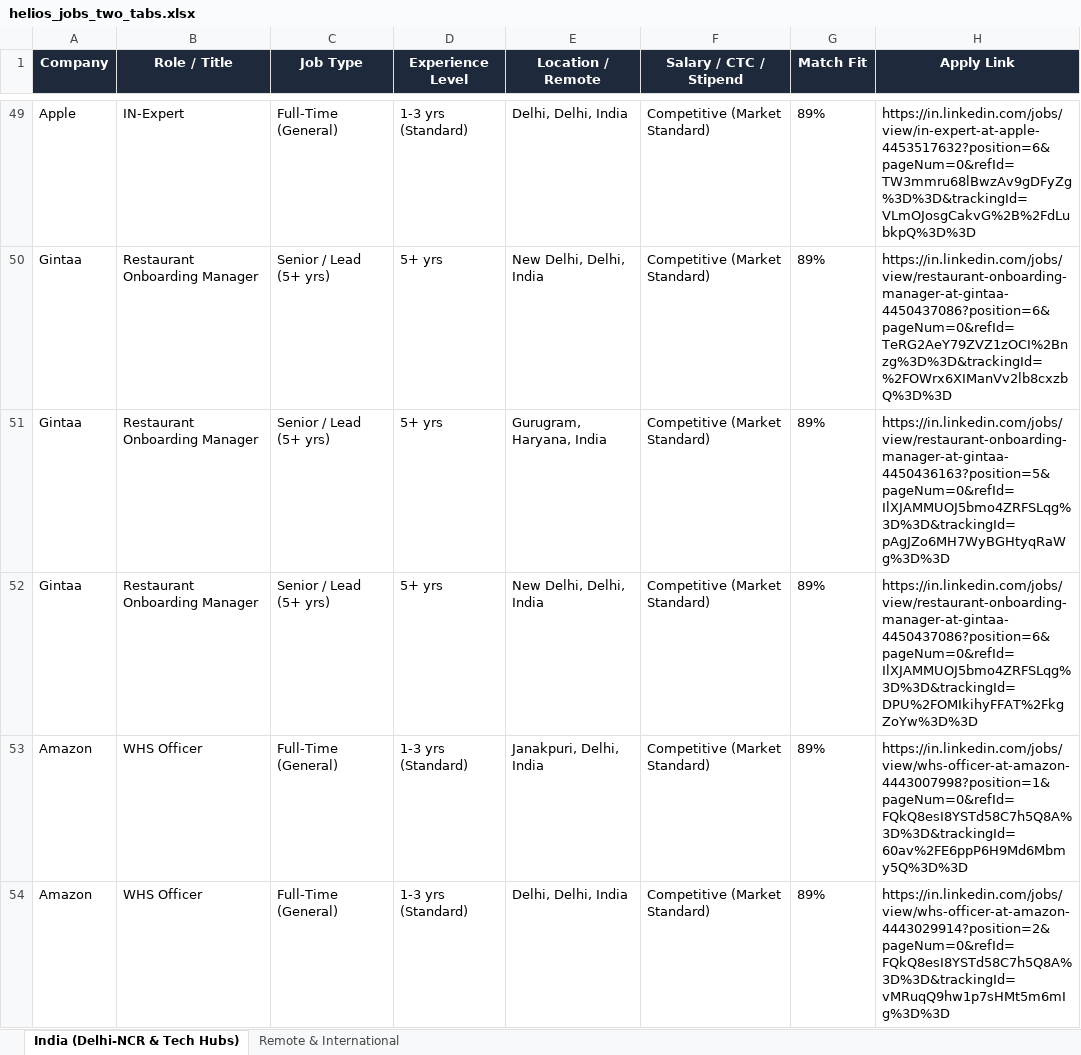
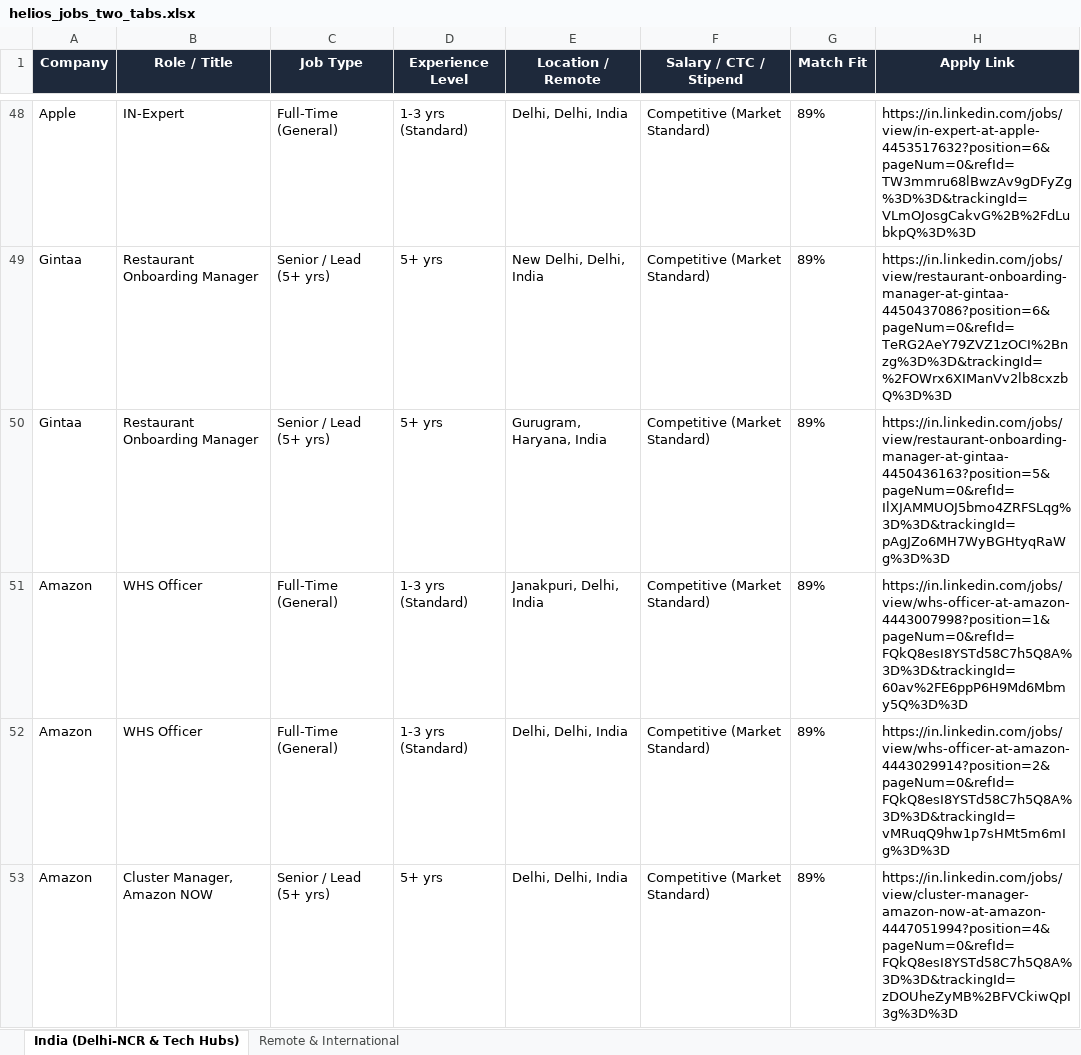
Before and after one commit to vinaykhosya/helios, an Excel workbook: data/helios_jobs_two_tabs.xlsx, sheet India (Delhi-NCR & Tech Hubs), drawn as a sheet; only a part is shown, gaps mark what is left out; the shorter side is filled out with more unchanged rows; values as stored, in another font and other column widths than the file's, no borders; the diff covers the shown part only; the diff names each change by its address in the sheet, - before the commit and + after, or states it on an @@ line.

```diff
--- a/data/helios_jobs_two_tabs.xlsx (sheet India (Delhi-NCR & Tech Hubs))
+++ b/data/helios_jobs_two_tabs.xlsx (sheet India (Delhi-NCR & Tech Hubs))
-row 52: Gintaa | Restaurant Onboarding Manager | Senior / Lead (5+ yrs) | 5+ yrs | New Delhi, Delhi, India | Competitive (Market Standard) | 89% | https://in.linkedin.com/jobs/view/restaurant-onboarding-manager-at-gintaa-4450437086?position=6&pageNum=0&refId=IlXJAMMUOJ5bmo4ZRFSLqg%3D%3D&trackingId=DPU%2FOMIkihyFFAT%2FkgZoYw%3D%3D
```
Also changed, not shown: 4 removed rows elsewhere in this sheet, sheet Remote & International, 5 other files.
